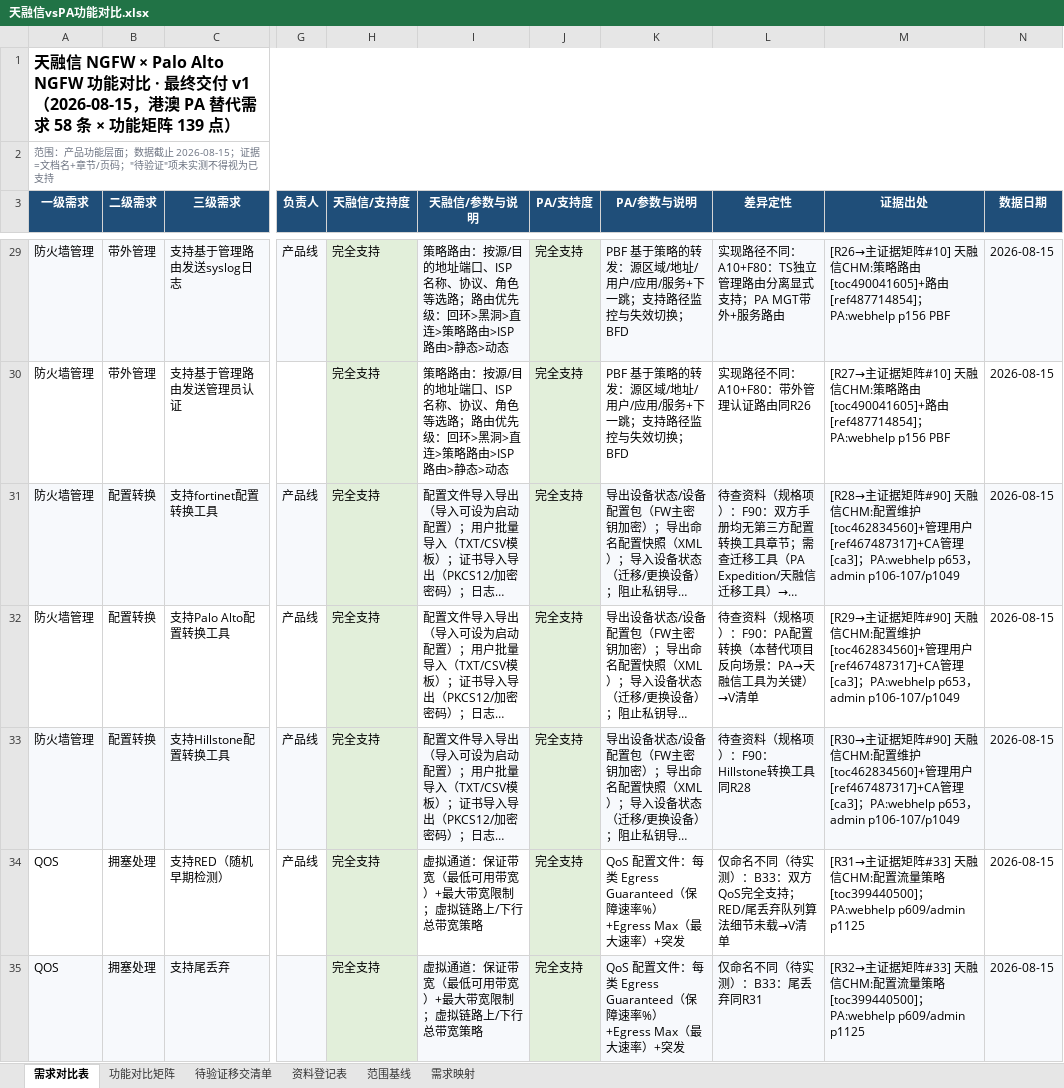
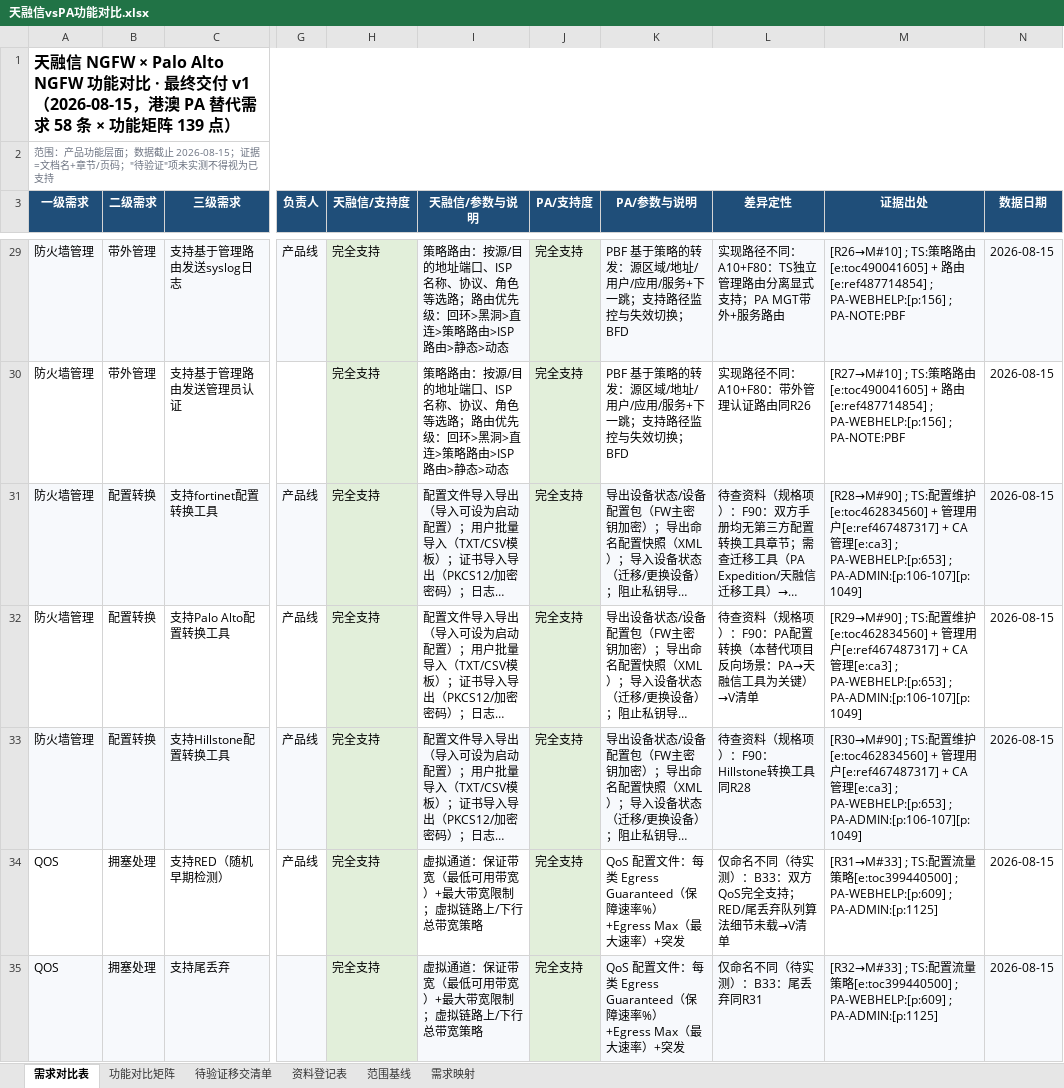
Before and after one commit to Fdmiao/PA-REPLACE, an Excel workbook: 天融信vsPA功能对比.xlsx, sheet 需求对比表, drawn as a sheet; only a part is shown, gaps mark what is left out; long unchanged cells end in …; values as stored, in another font and other column widths than the file's, no borders; charts and pictures not drawn; the diff covers the shown part only; the diff names each change by its address in the sheet, - before the commit and + after, or states it on an @@ line.

Commit message:
chore: add PA替代项目 scripts, docs and comparison files
Add full set of project deliverables including:
1. 5000+ line utility scripts for excel/pdf/manual processing
2. 18k+ line PA policy toc dump
3. 52k+ line feature matrix comparison data
4. Full README documentation for the Palo Alto replacement project
5. Binary excel comparison files and .DS_Store helper file

```diff
--- a/天融信vsPA功能对比.xlsx (sheet 需求对比表)
+++ b/天融信vsPA功能对比.xlsx (sheet 需求对比表)
-M29 (证据出处): [R26→主证据矩阵#10] 天融信CHM:策略路由[toc490041605]+路由[ref487714854]；PA:webhelp p156 PBF
+M29 (证据出处): [R26→M#10] ; TS:策略路由[e:toc490041605] + 路由[e:ref487714854] ; PA-WEBHELP:[p:156] ; PA-NOTE:PBF
-M30 (证据出处): [R27→主证据矩阵#10] 天融信CHM:策略路由[toc490041605]+路由[ref487714854]；PA:webhelp p156 PBF
+M30 (证据出处): [R27→M#10] ; TS:策略路由[e:toc490041605] + 路由[e:ref487714854] ; PA-WEBHELP:[p:156] ; PA-NOTE:PBF
-M31 (证据出处): [R28→主证据矩阵#90] 天融信CHM:配置维护[toc462834560]+管理用户[ref467487317]+CA管理[ca3]；PA:webhelp p653，admin p106-107/p1049
+M31 (证据出处): [R28→M#90] ; TS:配置维护[e:toc462834560] + 管理用户[e:ref467487317] + CA管理[e:ca3] ; PA-WEBHELP:[p:653] ; PA-ADMIN:[p:106-107][p:1049]
-M32 (证据出处): [R29→主证据矩阵#90] 天融信CHM:配置维护[toc462834560]+管理用户[ref467487317]+CA管理[ca3]；PA:webhelp p653，admin p106-107/p1049
+M32 (证据出处): [R29→M#90] ; TS:配置维护[e:toc462834560] + 管理用户[e:ref467487317] + CA管理[e:ca3] ; PA-WEBHELP:[p:653] ; PA-ADMIN:[p:106-107][p:1049]
-M33 (证据出处): [R30→主证据矩阵#90] 天融信CHM:配置维护[toc462834560]+管理用户[ref467487317]+CA管理[ca3]；PA:webhelp p653，admin p106-107/p1049
+M33 (证据出处): [R30→M#90] ; TS:配置维护[e:toc462834560] + 管理用户[e:ref467487317] + CA管理[e:ca3] ; PA-WEBHELP:[p:653] ; PA-ADMIN:[p:106-107][p:1049]
-M34 (证据出处): [R31→主证据矩阵#33] 天融信CHM:配置流量策略[toc399440500]；PA:webhelp p609/admin p1125
+M34 (证据出处): [R31→M#33] ; TS:配置流量策略[e:toc399440500] ; PA-WEBHELP:[p:609] ; PA-ADMIN:[p:1125]
-M35 (证据出处): [R32→主证据矩阵#33] 天融信CHM:配置流量策略[toc399440500]；PA:webhelp p609/admin p1125
+M35 (证据出处): [R32→M#33] ; TS:配置流量策略[e:toc399440500] ; PA-WEBHELP:[p:609] ; PA-ADMIN:[p:1125]
```
Also changed, not shown: 51 edited cells elsewhere in this sheet, sheet 功能对比矩阵, charts or pictures, PA替代需求列表.xlsx, 15 other files.
